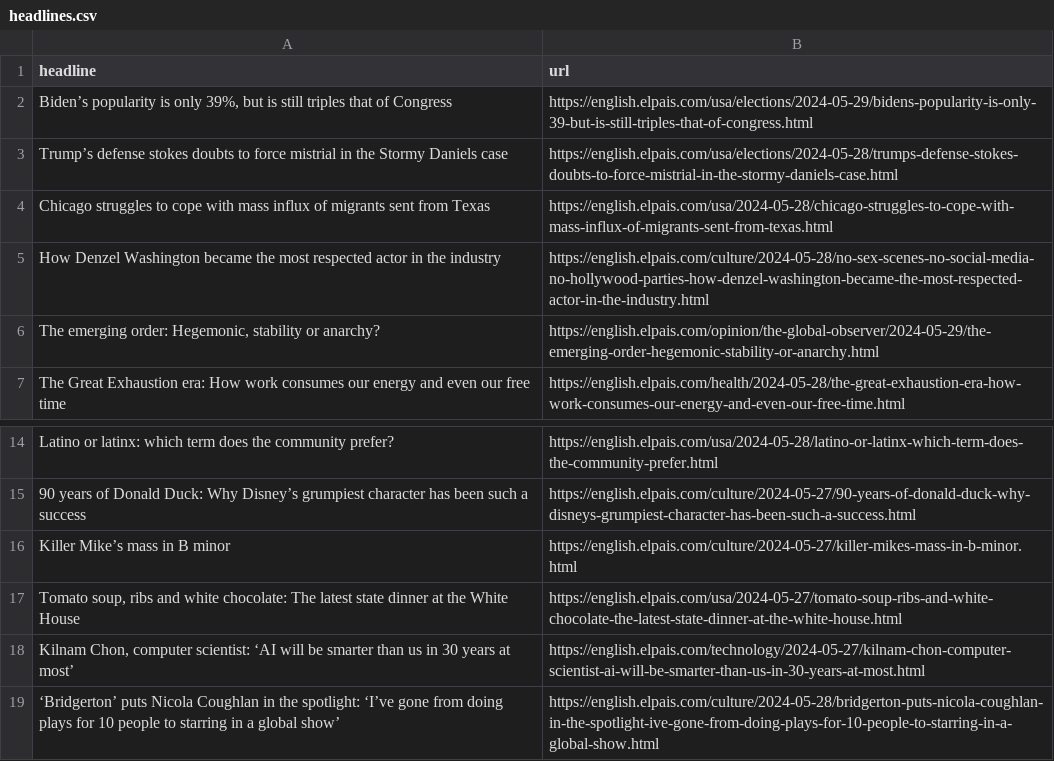
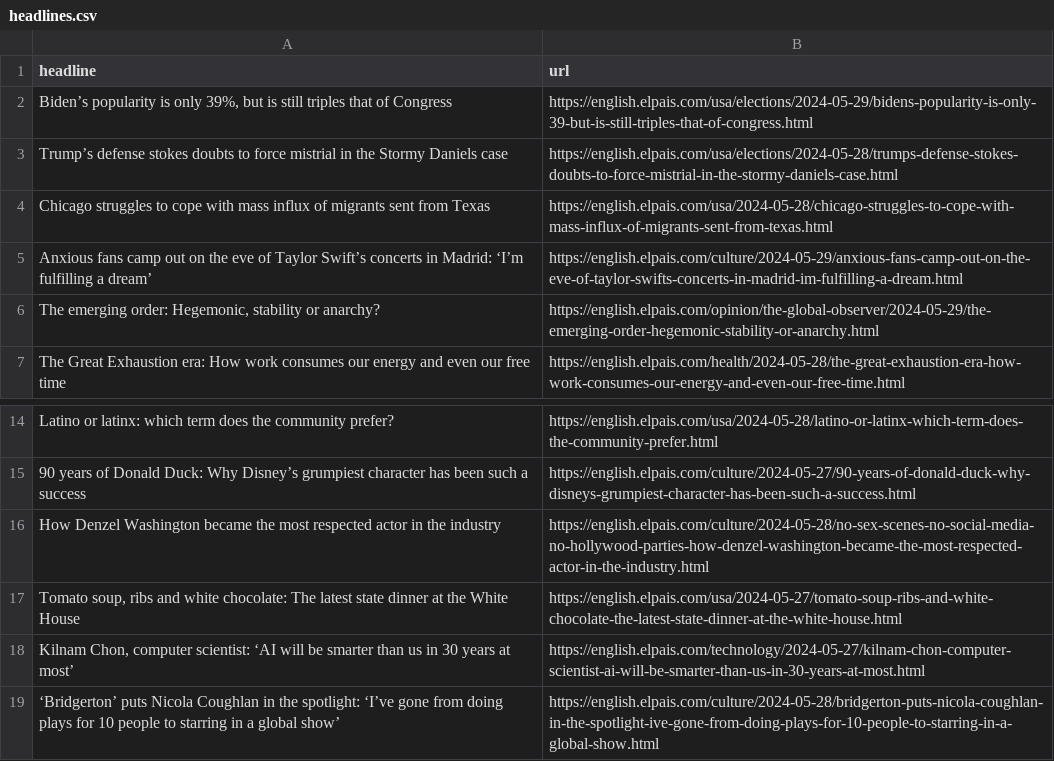
Before and after one commit to jsoma/el-pais-scraper, a CSV file: headlines.csv, drawn as a sheet; only a part is shown, gaps mark what is left out.

```diff
--- a/headlines.csv
+++ b/headlines.csv
@@ -4,3 +4,3 @@ Trump’s defense stokes doubts to force mistrial in the Stormy Daniels case,htt
 Chicago struggles to cope with mass influx of migrants sent from Texas,https://english.elpais.com/usa/2024-05-28/chicago-struggles-to-cope-with-mass-influx-of-migrants-sent-from-texas.html
-How Denzel Washington became the most respected actor in the industry,https://english.elpais.com/culture/2024-05-28/no-sex-scenes-no-social-media-no-hollywood-parties-how-denzel-washington-became-the-most-respected-actor-in-the-industry.html
+Anxious fans camp out on the eve of Taylor Swift’s concerts in Madrid: ‘I’m fulfilling a dream’,https://english.elpais.com/culture/2024-05-29/anxious-fans-camp-out-on-the-eve-of-taylor-swifts-concerts-in-madrid-im-fulfilling-a-dream.html
 "The emerging order: Hegemonic, stability or anarchy?",https://english.elpais.com/opinion/the-global-observer/2024-05-29/the-emerging-order-hegemonic-stability-or-anarchy.html
@@ -15,3 +15,3 @@ Latino or latinx: which term does the community prefer?,https://english.elpais.c
 90 years of Donald Duck: Why Disney’s grumpiest character has been such a success,https://english.elpais.com/culture/2024-05-27/90-years-of-donald-duck-why-disneys-grumpiest-character-has-been-such-a-success.html
-Killer Mike’s mass in B minor  ,https://english.elpais.com/culture/2024-05-27/killer-mikes-mass-in-b-minor.html
+How Denzel Washington became the most respected actor in the industry,https://english.elpais.com/culture/2024-05-28/no-sex-scenes-no-social-media-no-hollywood-parties-how-denzel-washington-became-the-most-respected-actor-in-the-industry.html
 "Tomato soup, ribs and white chocolate: The latest state dinner at the White House   ",https://english.elpais.com/usa/2024-05-27/tomato-soup-ribs-and-white-chocolate-the-latest-state-dinner-at-the-white-house.html
```
